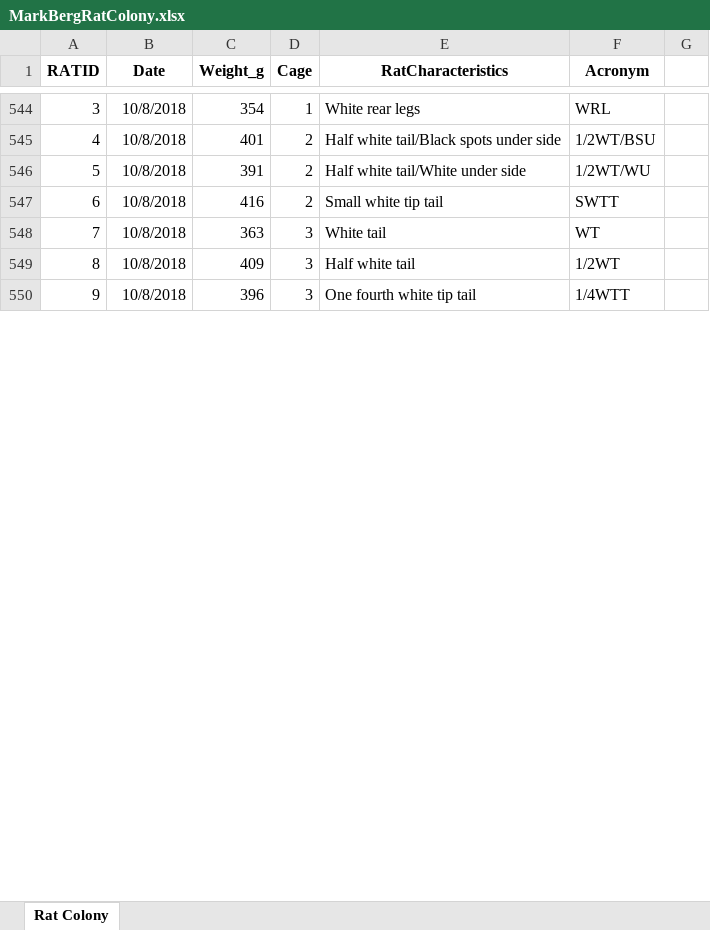
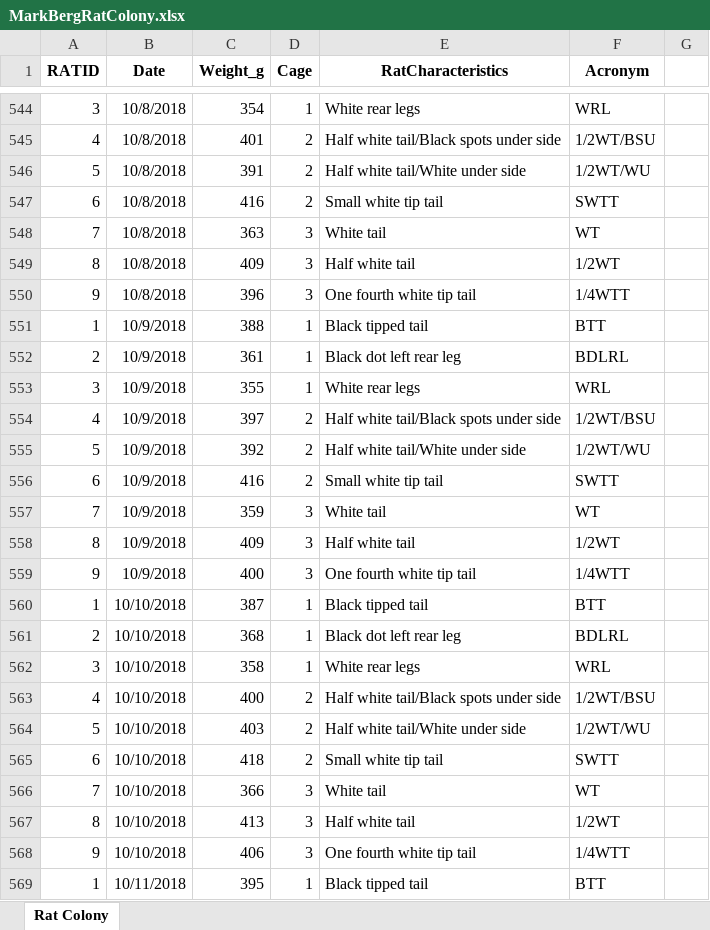
Before and after one commit to MelissaLaurino/MarkBergRatColony, an Excel workbook: MarkBergRatColony.xlsx, sheet Rat Colony, drawn as a sheet; only a part is shown, gaps mark what is left out; values as stored, in another font and other column widths than the file's, no borders; charts and pictures not drawn; the diff covers the shown part only; the diff names each change by its address in the sheet, - before the commit and + after, or states it on an @@ line.

```diff
--- a/MarkBergRatColony.xlsx (sheet Rat Colony)
+++ b/MarkBergRatColony.xlsx (sheet Rat Colony)
+row 551: 1 | 10/9/2018 | 388 | 1 | Black tipped tail | BTT
+row 552: 2 | 10/9/2018 | 361 | 1 | Black dot left rear leg | BDLRL
+row 553: 3 | 10/9/2018 | 355 | 1 | White rear legs | WRL
+row 554: 4 | 10/9/2018 | 397 | 2 | Half white tail/Black spots under side | 1/2WT/BSU
+row 555: 5 | 10/9/2018 | 392 | 2 | Half white tail/White under side | 1/2WT/WU
+row 556: 6 | 10/9/2018 | 416 | 2 | Small white tip tail | SWTT
+row 557: 7 | 10/9/2018 | 359 | 3 | White tail | WT
+row 558: 8 | 10/9/2018 | 409 | 3 | Half white tail | 1/2WT
+row 559: 9 | 10/9/2018 | 400 | 3 | One fourth white tip tail | 1/4WTT
+row 560: 1 | 10/10/2018 | 387 | 1 | Black tipped tail | BTT
+row 561: 2 | 10/10/2018 | 368 | 1 | Black dot left rear leg | BDLRL
+row 562: 3 | 10/10/2018 | 358 | 1 | White rear legs | WRL
+row 563: 4 | 10/10/2018 | 400 | 2 | Half white tail/Black spots under side | 1/2WT/BSU
+row 564: 5 | 10/10/2018 | 403 | 2 | Half white tail/White under side | 1/2WT/WU
+row 565: 6 | 10/10/2018 | 418 | 2 | Small white tip tail | SWTT
+row 566: 7 | 10/10/2018 | 366 | 3 | White tail | WT
+row 567: 8 | 10/10/2018 | 413 | 3 | Half white tail | 1/2WT
+row 568: 9 | 10/10/2018 | 406 | 3 | One fourth white tip tail | 1/4WTT
+row 569: 1 | 10/11/2018 | 395 | 1 | Black tipped tail | BTT
```
Also changed, not shown: 44 added rows, 11 edited cells and cell formats elsewhere in this sheet, 1 other file.
